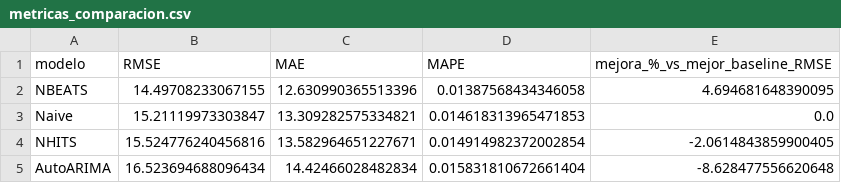
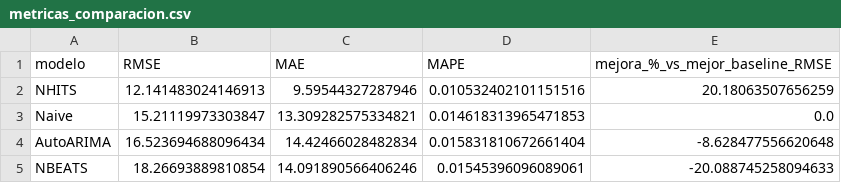
Before and after one commit to bastianbm7/usdclp-nbeats-arima-forecasting, a CSV file: datos/resultados/metricas_comparacion.csv, drawn as a sheet.

```diff
--- a/datos/resultados/metricas_comparacion.csv
+++ b/datos/resultados/metricas_comparacion.csv
@@ -1,5 +1,5 @@
 modelo,RMSE,MAE,MAPE,mejora_%_vs_mejor_baseline_RMSE
-NBEATS,14.49708233067155,12.630990365513396,0.01387568434346058,4.694681648390095
+NHITS,12.141483024146913,9.59544327287946,0.010532402101151516,20.18063507656259
 Naive,15.21119973303847,13.309282575334821,0.014618313965471853,0.0
-NHITS,15.524776240456816,13.582964651227671,0.014914982372002854,-2.0614843859900405
 AutoARIMA,16.523694688096434,14.42466028482834,0.015831810672661404,-8.628477556620648
+NBEATS,18.26693889810854,14.091890566406246,0.01545396096089061,-20.088745258094633
```
Also changed, not shown: datos/resultados/cv_nbeats_nhits.csv, 5 other files.
